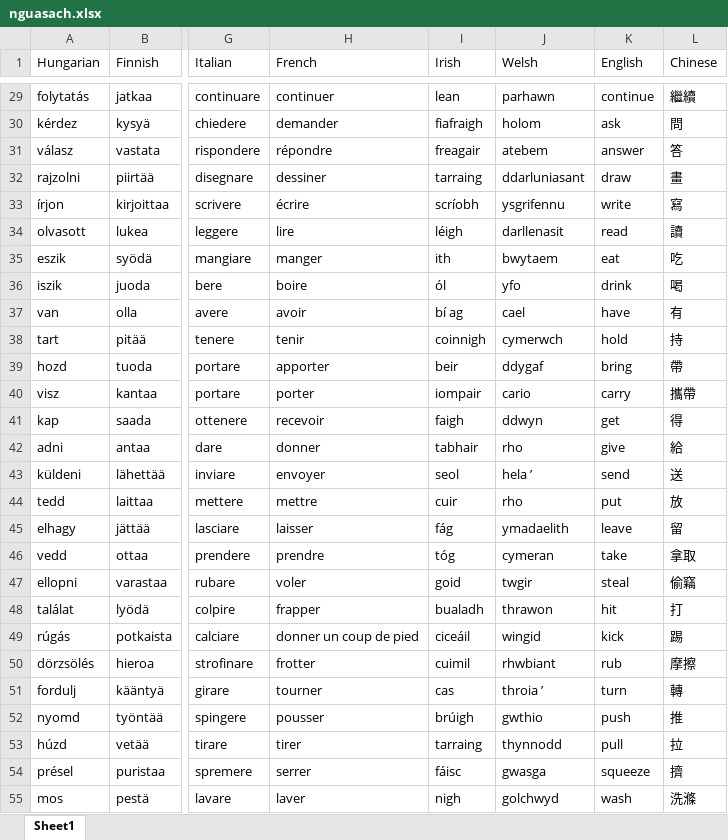
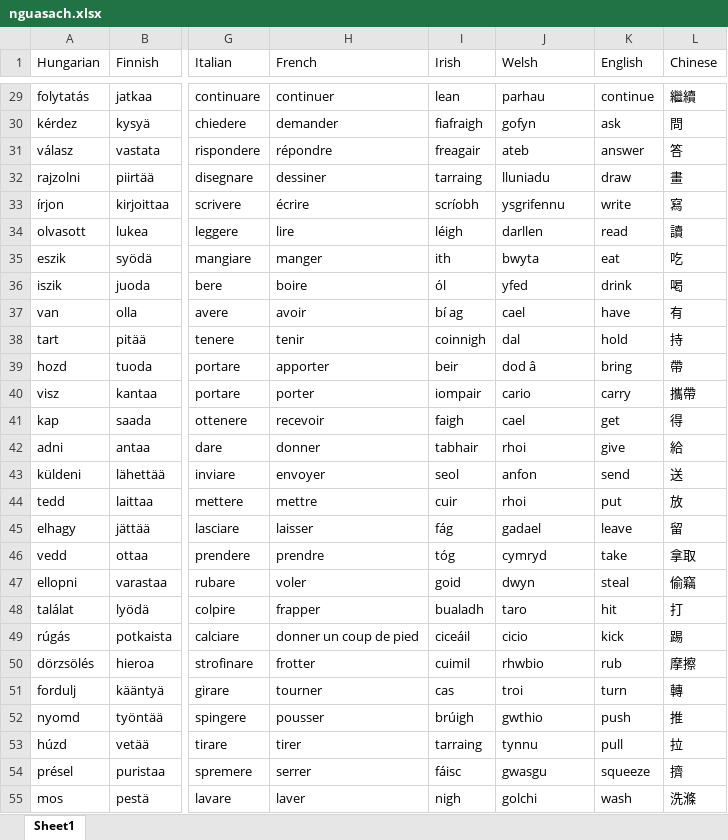
Before and after one commit to TonyYZ/Nguasach, an Excel workbook: data/raw/nguasach.xlsx, sheet Sheet1, drawn as a sheet; only a part is shown, gaps mark what is left out; values as stored, in another font and other column widths than the file's, no borders; the diff covers the shown part only; the diff names each change by its address in the sheet, - before the commit and + after, or states it on an @@ line.

```diff
--- a/data/raw/nguasach.xlsx (sheet Sheet1)
+++ b/data/raw/nguasach.xlsx (sheet Sheet1)
-J29 (Welsh): parhawn
+J29 (Welsh): parhau
-J30 (Welsh): holom
+J30 (Welsh): gofyn
-J31 (Welsh): atebem
+J31 (Welsh): ateb
-J32 (Welsh): ddarluniasant
+J32 (Welsh): lluniadu
-J34 (Welsh): darllenasit
+J34 (Welsh): darllen
-J35 (Welsh): bwytaem
+J35 (Welsh): bwyta
-J36 (Welsh): yfo
+J36 (Welsh): yfed
-J38 (Welsh): cymerwch
+J38 (Welsh): dal
-J39 (Welsh): ddygaf
+J39 (Welsh): dod â
-J41 (Welsh): ddwyn
+J41 (Welsh): cael
-J42 (Welsh): rho
+J42 (Welsh): rhoi
-J43 (Welsh): hela ’
+J43 (Welsh): anfon
-J44 (Welsh): rho
+J44 (Welsh): rhoi
-J45 (Welsh): ymadaelith
+J45 (Welsh): gadael
-J46 (Welsh): cymeran
+J46 (Welsh): cymryd
-J47 (Welsh): twgir
+J47 (Welsh): dwyn
-J48 (Welsh): thrawon
+J48 (Welsh): taro
-J49 (Welsh): wingid
+J49 (Welsh): cicio
-J50 (Welsh): rhwbiant
+J50 (Welsh): rhwbio
-J51 (Welsh): throia ’
+J51 (Welsh): troi
-J53 (Welsh): thynnodd
+J53 (Welsh): tynnu
-J54 (Welsh): gwasga
+J54 (Welsh): gwasgu
-J55 (Welsh): golchwyd
+J55 (Welsh): golchi
```
Also changed, not shown: 1270 edited cells elsewhere in this sheet, 2 other files.
